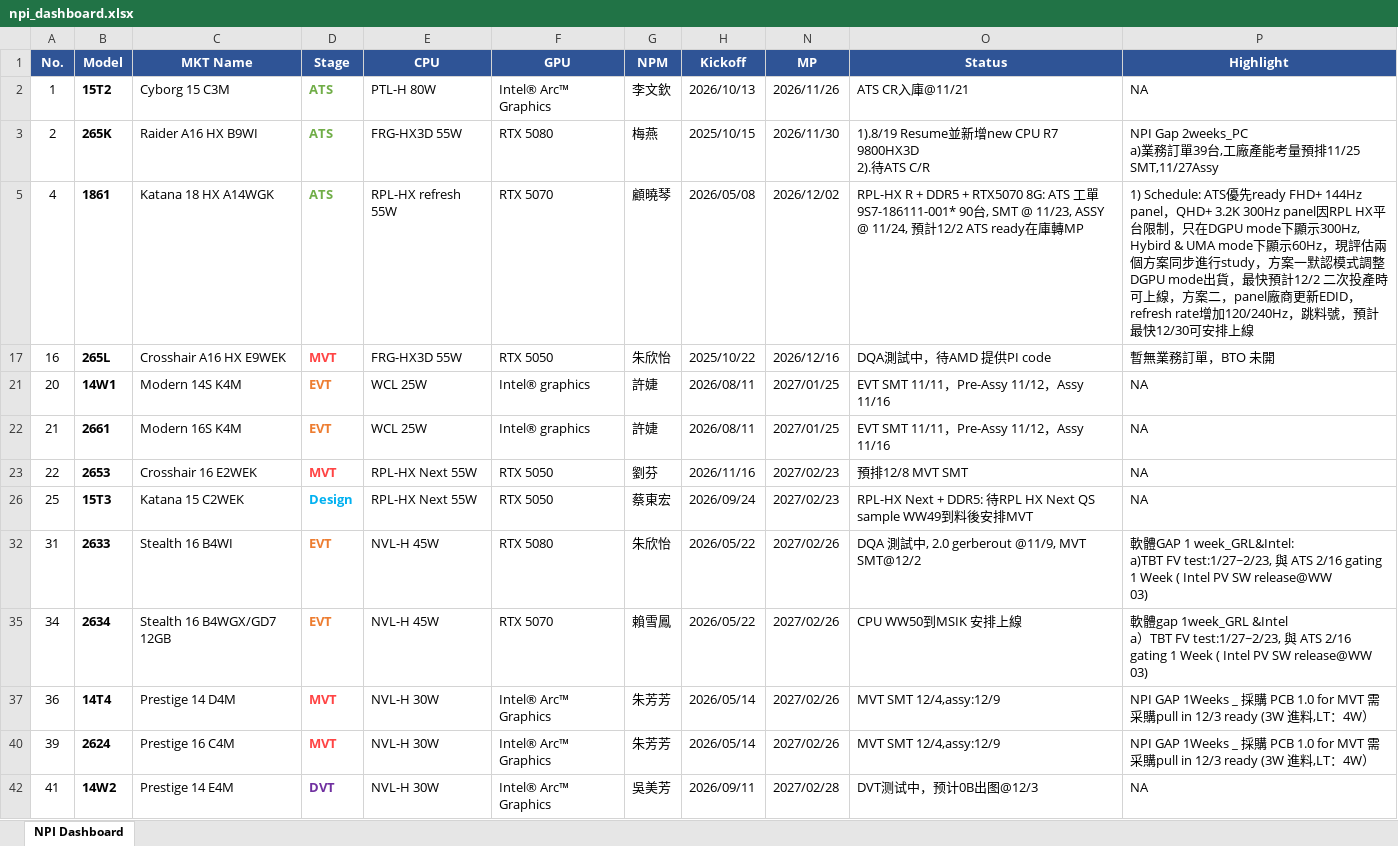
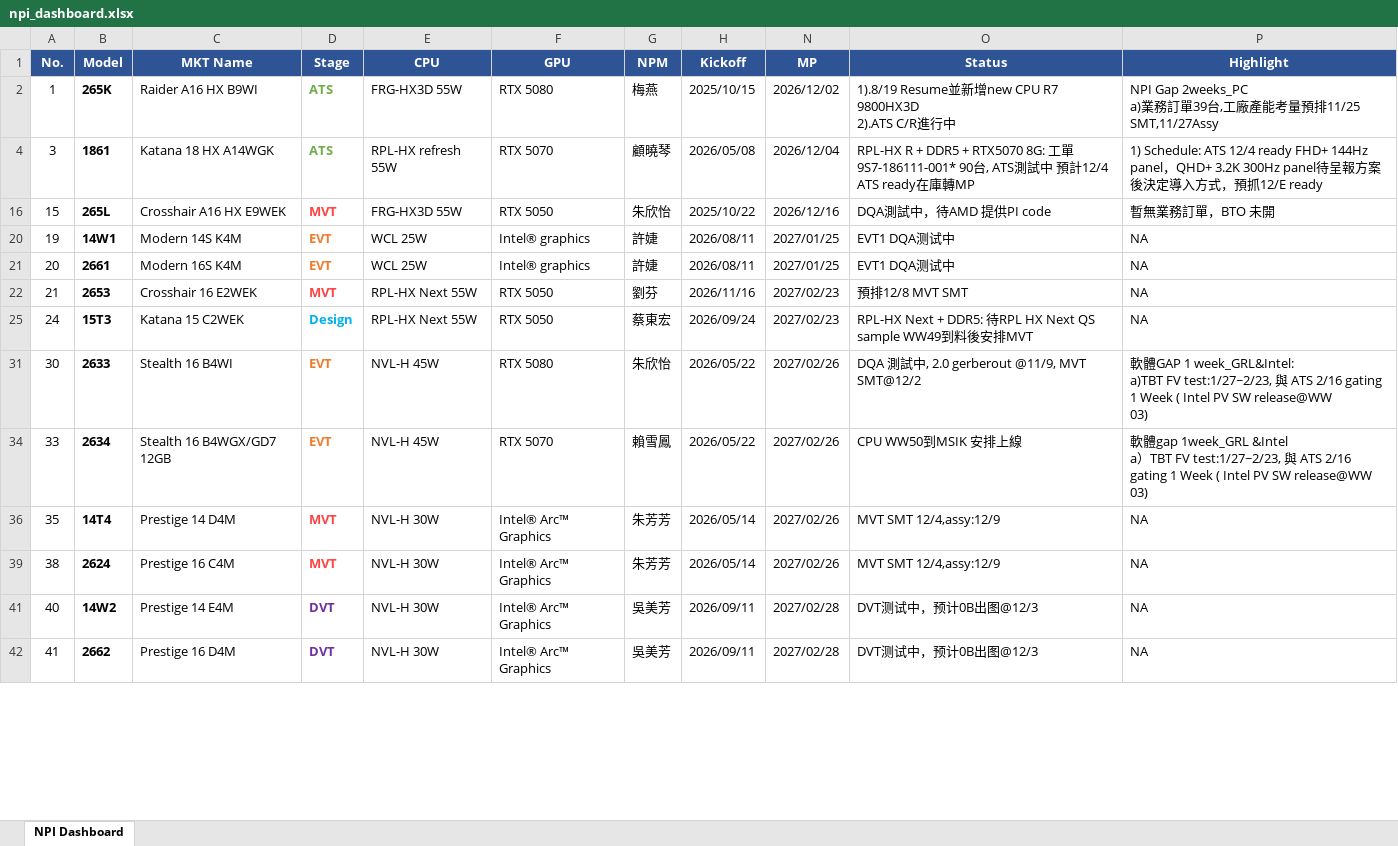
Before and after one commit to kabonka/npi-dashboard, an Excel workbook: npi_dashboard.xlsx, sheet NPI Dashboard, drawn as a sheet; only a part is shown; values as stored, in another font and other column widths than the file's, no borders; removed rows and columns are numbered as before the commit, all else as after; ↵ is a line break in a cell; the diff covers the shown part only; the diff names each change by its address in the sheet, - before the commit and + after, or states it on an @@ line.

Commit message:
Update NPI Dashboard 2026-11-26 16:43

```diff
--- a/npi_dashboard.xlsx (sheet NPI Dashboard)
+++ b/npi_dashboard.xlsx (sheet NPI Dashboard)
-row 2: 1 | 15T2 | Cyborg 15 C3M | ATS | PTL-H 80W | Intel® Arc™ Graphics | 李文欽 | 2026/10/13 | 2026/11/26 | ATS CR入庫@11/21 | NA
-A2 (No.): 2
+A2 (No.): 1
-N2 (MP): 2026/11/30
+N2 (MP): 2026/12/02
-O2 (Status): …R7 9800HX3D ↵ 2).待ATS C/R
+O2 (Status): …R7 9800HX3D ↵ 2).ATS C/R進行中
-A4 (No.): 4
+A4 (No.): 3
-N4 (MP): 2026/12/02
+N4 (MP): 2026/12/04
-O4 (Status): …RTX5070 8G: ATS 工單9S7-186111-001* 90台, SMT @ 11/23, ASSY @ 11/24, 預計12/2 ATS ready…
+O4 (Status): …RTX5070 8G: 工單9S7-186111-001* 90台, ATS測試中 預計12/4 ATS ready…
-P4 (Highlight): 1) Schedule: ATS優先ready FHD+ 144Hz panel，QHD+ 3.2K 300Hz panel因RPL HX平台限制，只在DGPU mode下顯示300Hz, Hybird & UMA mode下顯示60Hz，現評估兩個方案同步進行study，方案一默認模式調整DGPU mode出貨，最快預計12/2 二次投產時可上線，方案二，panel廠商更新EDID，refresh rate增加120/240Hz，跳料號，預計最快12/30可安排上線
+P4 (Highlight): 1) Schedule: ATS 12/4 ready FHD+ 144Hz panel，QHD+ 3.2K 300Hz panel待呈報方案後決定導入方式，預抓12/E ready
-A16 (No.): 16
+A16 (No.): 15
+row 20: 19 | 14W1 | Modern 14S K4M | EVT | WCL 25W | Intel® graphics | 許婕 | 2026/08/11 | 2027/01/25 | EVT1 DQA测试中 | NA
-B21 (Model): 14W1
+B21 (Model): 2661
-C21 (MKT Name): Modern 14S K4M
+C21 (MKT Name): Modern 16S K4M
-O21 (Status): EVT SMT 11/11，Pre-Assy 11/12，Assy 11/16
+O21 (Status): EVT1 DQA测试中
-row 22: 21 | 2661 | Modern 16S K4M | EVT | WCL 25W | Intel® graphics | 許婕 | 2026/08/11 | 2027/01/25 | EVT SMT 11/11，Pre-Assy 11/12，Assy 11/16 | NA
-A22 (No.): 22
+A22 (No.): 21
-A25 (No.): 25
+A25 (No.): 24
-A31 (No.): 31
+A31 (No.): 30
-A34 (No.): 34
+A34 (No.): 33
-A36 (No.): 36
+A36 (No.): 35
-P36 (Highlight): NPI GAP 1Weeks _ 採購 PCB 1.0 for MVT 需采購pull in 12/3 ready (3W 進料,LT：4W）
+P36 (Highlight): NA
-A39 (No.): 39
+A39 (No.): 38
-P39 (Highlight): NPI GAP 1Weeks _ 採購 PCB 1.0 for MVT 需采購pull in 12/3 ready (3W 進料,LT：4W）
+P39 (Highlight): NA
+row 41: 40 | 14W2 | Prestige 14 E4M | DVT | NVL-H 30W | Intel® Arc™ Graphics | 吳美芳 | 2026/09/11 | 2027/02/28 | DVT测试中，预计0B出图@12/3 | NA
-B42 (Model): 14W2
+B42 (Model): 2662
-C42 (MKT Name): Prestige 14 E4M
+C42 (MKT Name): Prestige 16 D4M
```
Also changed, not shown: 1 removed row, 21 edited cells and cell formats elsewhere in this sheet, hidden cells, MP变动记录.xlsx, 5 other files.
